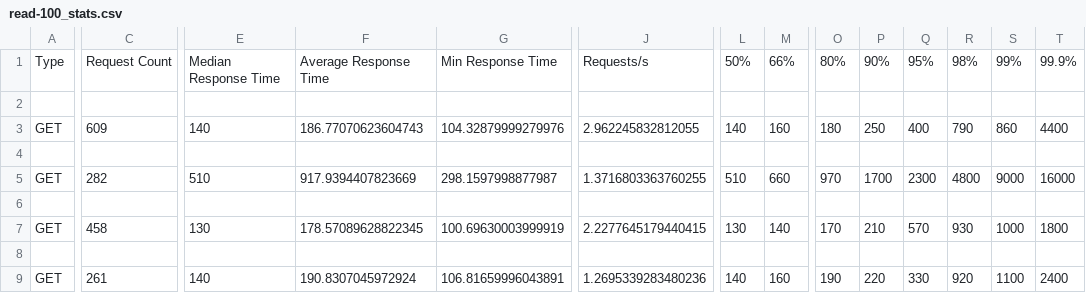
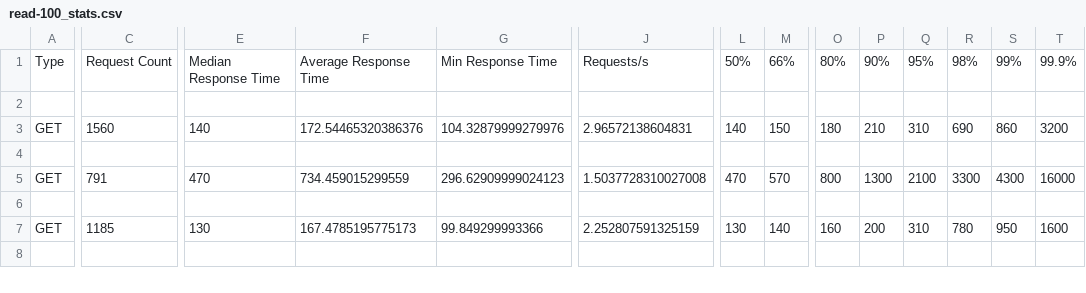
Before and after one commit to AutomatonSoft/Benim-Depom-Back, a CSV file: load_tests/results/read-100_stats.csv, drawn as a sheet; only a part is shown, gaps mark what is left out; removed rows and columns are numbered as before the commit, all else as after; rows hold the shown columns only; the diff covers the shown part only; the diff names each change by its address in the sheet, - before the commit and + after, or states it on an @@ line.

```diff
--- a/load_tests/results/read-100_stats.csv
+++ b/load_tests/results/read-100_stats.csv
-C3: 609
+C3: 1560
-F3: 186.77070623604743
+F3: 172.54465320386376
-J3: 2.962245832812055
+J3: 2.96572138604831
-M3: 160
+M3: 150
-P3: 250
+P3: 210
-Q3: 400
+Q3: 310
-R3: 790
+R3: 690
-T3: 4400
+T3: 3200
-C5: 282
+C5: 791
-E5: 510
+E5: 470
-F5: 917.9394407823669
+F5: 734.459015299559
-G5: 298.1597998877987
+G5: 296.62909999024123
-J5: 1.3716803363760255
+J5: 1.5037728310027008
-L5: 510
+L5: 470
-M5: 660
+M5: 570
-O5: 970
+O5: 800
-P5: 1700
+P5: 1300
-Q5: 2300
+Q5: 2100
-R5: 4800
+R5: 3300
-S5: 9000
+S5: 4300
-C7: 458
+C7: 1185
-F7: 178.57089628822345
+F7: 167.4785195775173
-G7: 100.69630003999919
+G7: 99.849299993366
-J7: 2.2277645179440415
+J7: 2.252807591325159
-O7: 170
+O7: 160
-P7: 210
+P7: 200
-Q7: 570
+Q7: 310
-R7: 930
+R7: 780
-S7: 1000
+S7: 950
-T7: 1800
+T7: 1600
-row 9: GET | 261 | 140 | 190.8307045972924 | 106.81659996043891 | 1.2695339283480236 | 140 | 160 | 190 | 220 | 330 | 920 | 1100 | 2400
```
Also changed, not shown: 2 added rows, 1 removed row and 14 edited cells elsewhere in this file, 3 other files.
